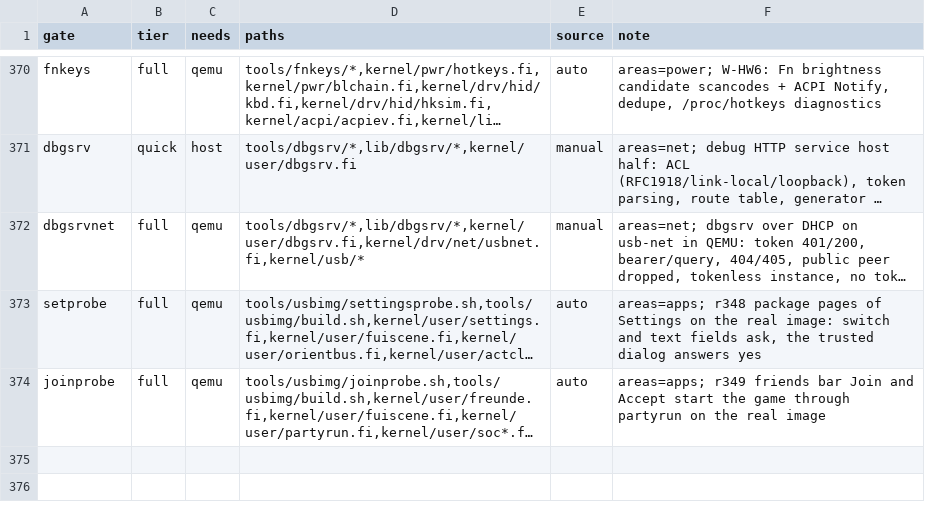
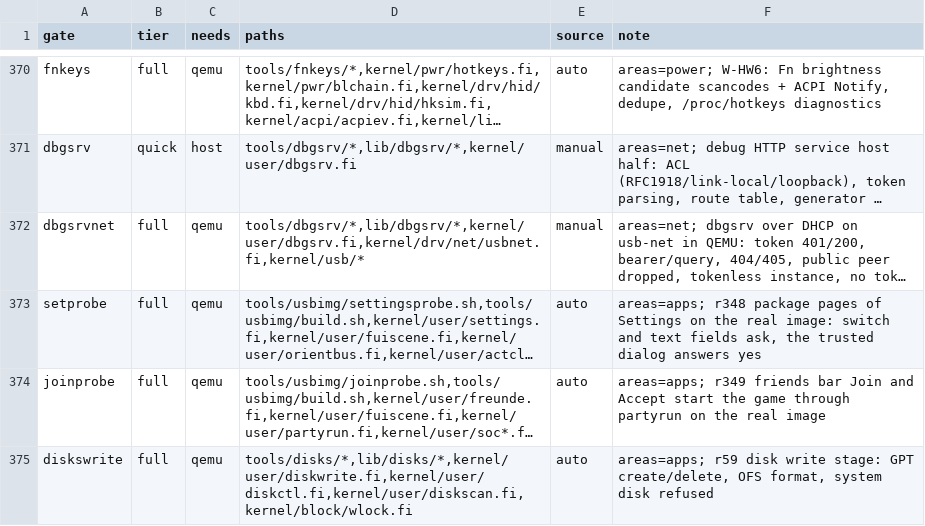
Before and after one commit to Flei-123/Osum, a TSV file: tools/qa/gates.tsv, drawn as a sheet; only a part is shown, gaps mark what is left out; long unchanged cells end in …; the diff names each change by its address in the sheet, - before the commit and + after, or states it on an @@ line.

Commit message:
disks: write stage D-3 first cut (GPT create/delete, OFS format, guard, diskctl commands, gate)

```diff
--- a/tools/qa/gates.tsv
+++ b/tools/qa/gates.tsv
+row 375: diskswrite | full | qemu | tools/disks/*,lib/disks/*,kernel/user/diskwrite.fi,kernel/user/diskctl.fi,kernel/user/diskscan.fi,kernel/block/wlock.fi | auto | areas=apps; r59 disk write stage: GPT create/delete, OFS format, system disk refused
```
Also changed, not shown: 11 other files.
